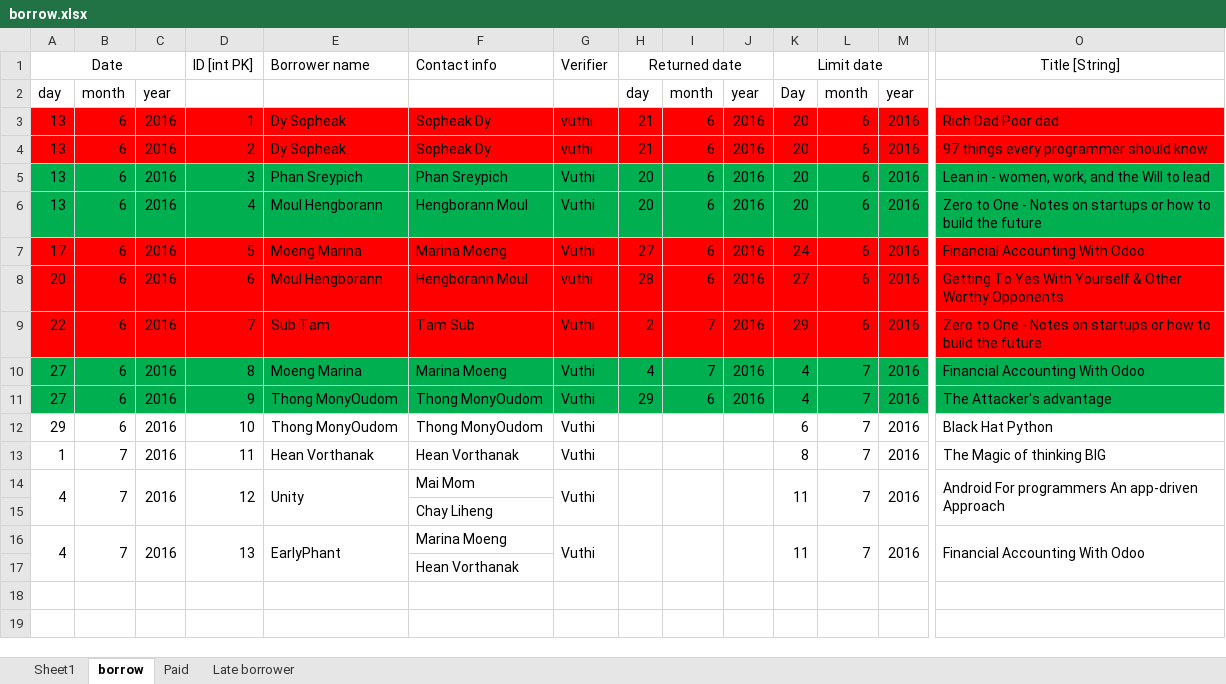
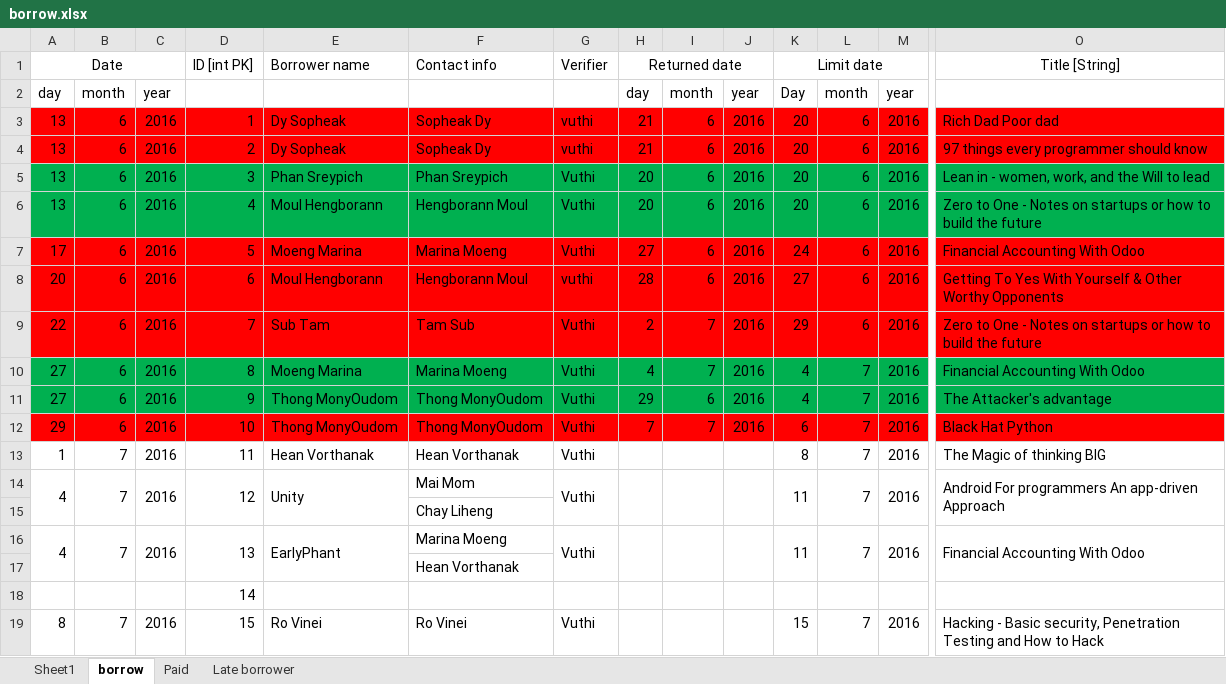
Before and after one commit to DigiGreenKyoudai/Library, an Excel workbook: borrow.xlsx, sheet borrow, drawn as a sheet; only a part is shown, gaps mark what is left out; values as stored, in another font and other column widths than the file's, no borders; rows hold the shown columns only; the diff covers the shown part only; the diff names each change by its address in the sheet, - before the commit and + after, or states it on an @@ line.

Commit message:
new burrower and return

```diff
--- a/borrow.xlsx (sheet borrow)
+++ b/borrow.xlsx (sheet borrow)
-A12:O12 fill: none
+A12:O12 fill: #FF0000
-H12 (Returned date): (empty)
+H12 (Returned date): 7
-I12: (empty)
+I12: 7
-J12: (empty)
+J12: 2016
+row 18:  |  |  | 14
+row 19: 8 | 7 | 2016 | 15 | Ro Vinei | Ro Vinei | Vuthi |  |  |  | 15 | 7 | 2016 | Hacking - Basic security, Penetration Testing and How to Hack
```
Also changed, not shown: cell formats elsewhere in this sheet, sheet Paid, sheet Late borrower.
